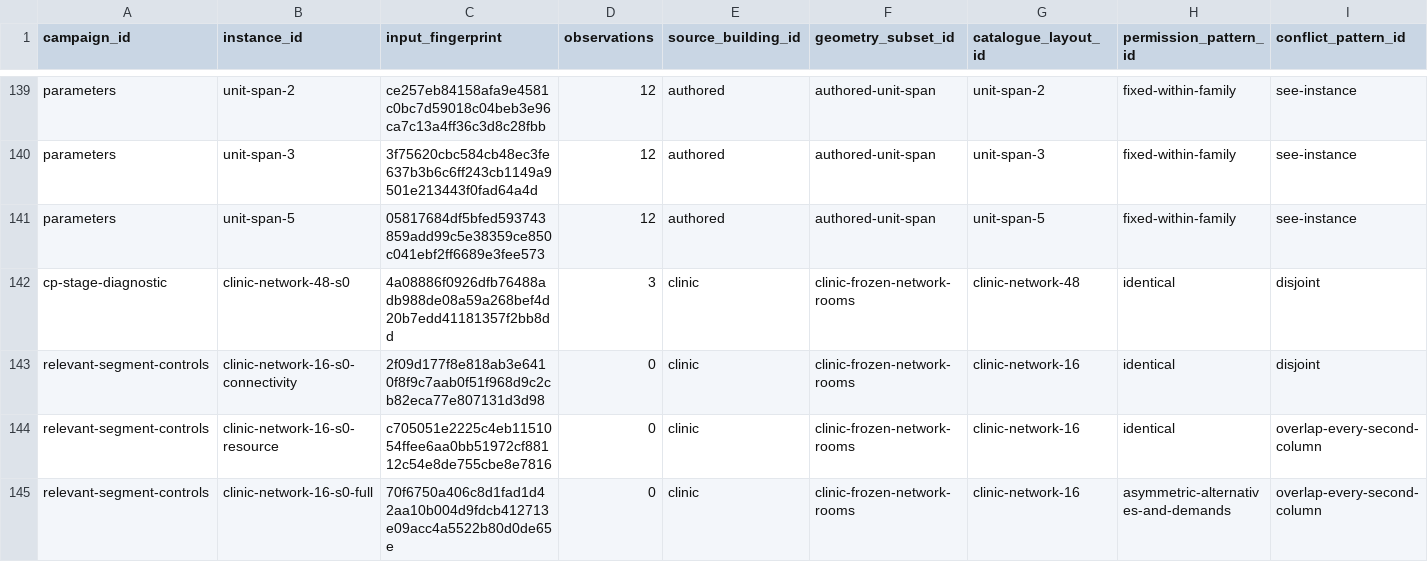
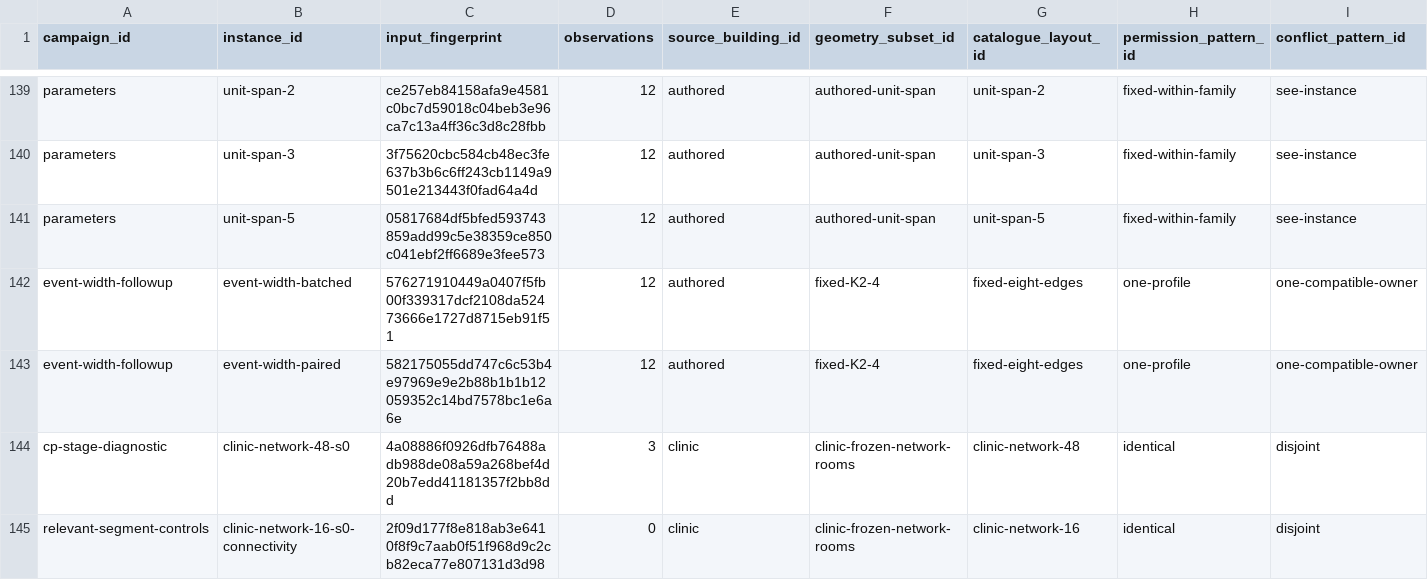
Before and after one commit to dishitaghuge01/crossfloor-accessibility-repair, a CSV file: experiments/instance_registry.csv, drawn as a sheet; only a part is shown, gaps mark what is left out; the shorter side is filled out with more unchanged rows; rows hold the shown columns only; the diff names each change by its address in the sheet, - before the commit and + after, or states it on an @@ line.

Commit message:
Complete genuine frontier-width followup and separate it in the paper and evidence ledger

```diff
--- a/experiments/instance_registry.csv
+++ b/experiments/instance_registry.csv
+row 142: event-width-followup | event-width-batched | 576271910449a0407f5fb00f339317dcf2108da52473666e1727d8715eb91f51 | 12 | authored | fixed-K2-4 | fixed-eight-edges | one-profile | one-compatible-owner
+row 143: event-width-followup | event-width-paired | 582175055dd747c6c53b4e97969e9e2b88b1b1b12059352c14bd7578bc1e6a6e | 12 | authored | fixed-K2-4 | fixed-eight-edges | one-profile | one-compatible-owner
```
Also changed, not shown: experiments/campaign_registry.csv, 18 other files.
